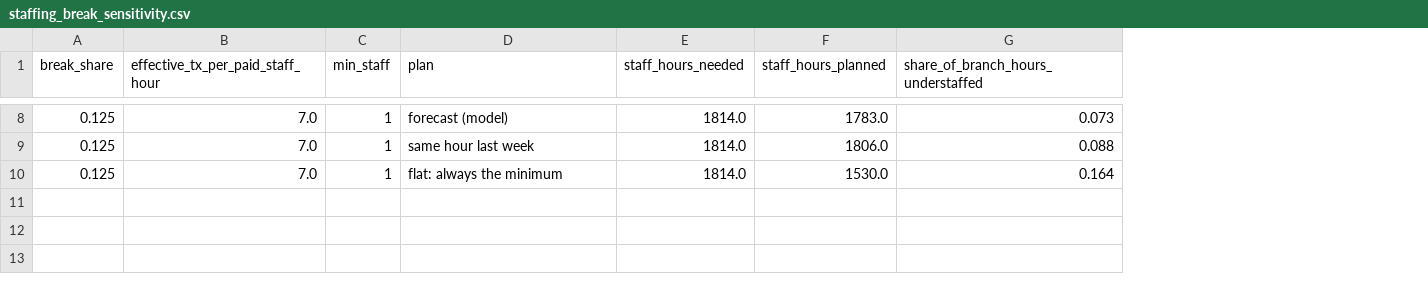
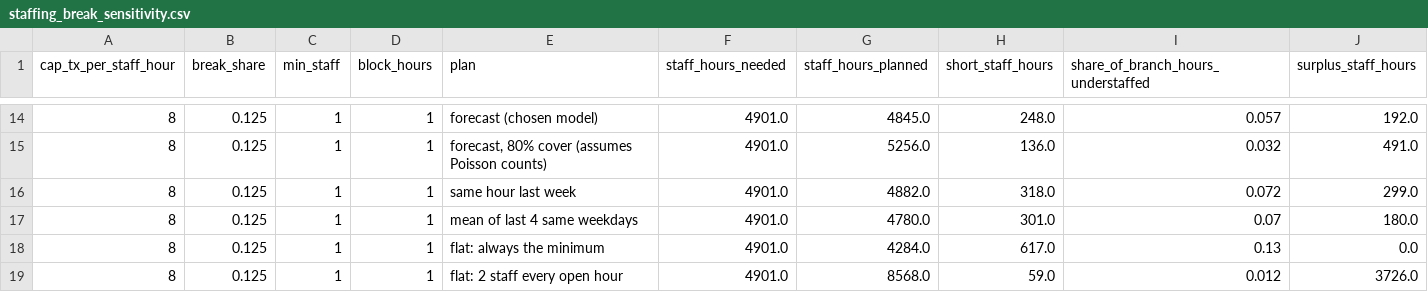
Before and after one commit to rakanhmd/eece490-hackathon, a CSV file: results/staffing_break_sensitivity.csv, drawn as a sheet; only a part is shown, gaps mark what is left out; removed rows and columns are numbered as before the commit, all else as after; the diff covers the shown part only; the diff names each change by its address in the sheet, - before the commit and + after, or states it on an @@ line.

```diff
--- a/results/staffing_break_sensitivity.csv
+++ b/results/staffing_break_sensitivity.csv
+column A (cap_tx_per_staff_hour), row 14: 8; row 16: 8; row 18: 8
-column B (effective_tx_per_paid_staff_hour), rows 8-10: all 7.0
+column D (block_hours), row 14: 1; row 16: 1; row 18: 1
+column H (short_staff_hours), row 14: 248.0; row 16: 318.0; row 18: 617.0
+column J (surplus_staff_hours), row 14: 192.0; row 16: 299.0; row 18: 0.0
-E14 (plan): forecast (model)
+E14 (plan): forecast (chosen model)
-F14 (staff_hours_needed): 1814.0
+F14 (staff_hours_needed): 4901.0
-G14 (staff_hours_planned): 1783.0
+G14 (staff_hours_planned): 4845.0
-I14: 0.073
+I14: 0.057
+row 15: 8 | 0.125 | 1 | 1 | forecast, 80% cover (assumes Poisson counts) | 4901.0 | 5256.0 | 136.0 | 0.032 | 491.0
-F16 (staff_hours_needed): 1814.0
+F16 (staff_hours_needed): 4901.0
-G16 (staff_hours_planned): 1806.0
+G16 (staff_hours_planned): 4882.0
-I16: 0.088
+I16: 0.072
+row 17: 8 | 0.125 | 1 | 1 | mean of last 4 same weekdays | 4901.0 | 4780.0 | 301.0 | 0.07 | 180.0
-F18 (staff_hours_needed): 1814.0
+F18 (staff_hours_needed): 4901.0
-G18 (staff_hours_planned): 1530.0
+G18 (staff_hours_planned): 4284.0
-I18: 0.164
+I18: 0.13
+row 19: 8 | 0.125 | 1 | 1 | flat: 2 staff every open hour | 4901.0 | 8568.0 | 59.0 | 0.012 | 3726.0
```
Also changed, not shown: 6 added rows and 20 edited cells elsewhere in this file, results/results.csv, results/staffing_mae_by_branch_hour.csv, 20 other files.
